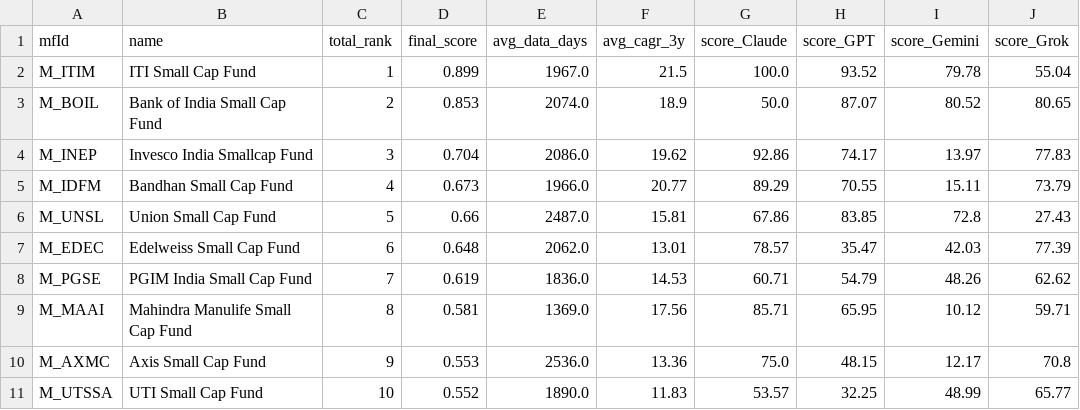
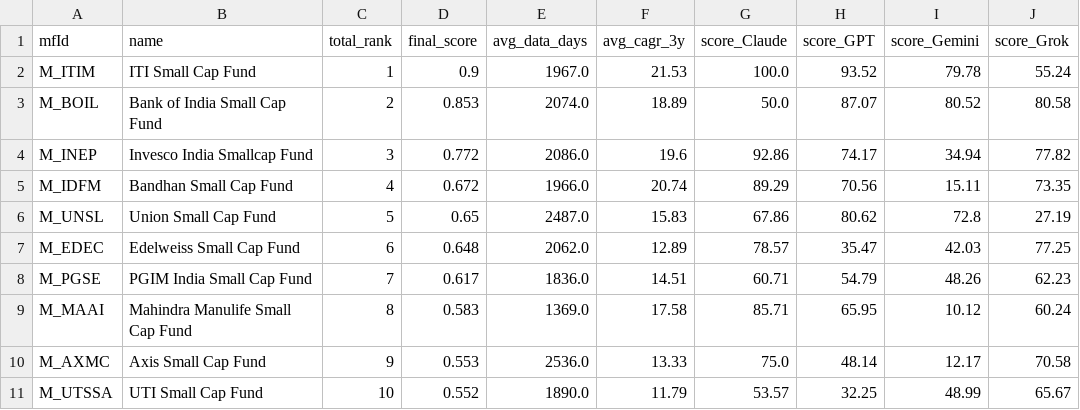
Before and after one commit to as1605/mf-screener-ai, a CSV file: results/Small Cap.csv, drawn as a sheet; only a part is shown; the diff covers the shown part only.

```diff
--- a/results/Small Cap.csv
+++ b/results/Small Cap.csv
@@ -1,11 +1,11 @@
 mfId,name,total_rank,final_score,avg_data_days,avg_cagr_3y,score_Claude,score_GPT,score_Gemini,score_Grok
-M_ITIM,ITI Small Cap Fund,1,0.899,1967.0,21.5,100.0,93.52,79.78,55.04
-M_BOIL,Bank of India Small Cap Fund,2,0.853,2074.0,18.9,50.0,87.07,80.52,80.65
-M_INEP,Invesco India Smallcap Fund,3,0.704,2086.0,19.62,92.86,74.17,13.97,77.83
-M_IDFM,Bandhan Small Cap Fund,4,0.673,1966.0,20.77,89.29,70.55,15.11,73.79
-M_UNSL,Union Small Cap Fund,5,0.66,2487.0,15.81,67.86,83.85,72.8,27.43
-M_EDEC,Edelweiss Small Cap Fund,6,0.648,2062.0,13.01,78.57,35.47,42.03,77.39
-M_PGSE,PGIM India Small Cap Fund,7,0.619,1836.0,14.53,60.71,54.79,48.26,62.62
-M_MAAI,Mahindra Manulife Small Cap Fund,8,0.581,1369.0,17.56,85.71,65.95,10.12,59.71
-M_AXMC,Axis Small Cap Fund,9,0.553,2536.0,13.36,75.0,48.15,12.17,70.8
-M_UTSSA,UTI Small Cap Fund,10,0.552,1890.0,11.83,53.57,32.25,48.99,65.77
+M_ITIM,ITI Small Cap Fund,1,0.9,1967.0,21.53,100.0,93.52,79.78,55.24
+M_BOIL,Bank of India Small Cap Fund,2,0.853,2074.0,18.89,50.0,87.07,80.52,80.58
+M_INEP,Invesco India Smallcap Fund,3,0.772,2086.0,19.6,92.86,74.17,34.94,77.82
+M_IDFM,Bandhan Small Cap Fund,4,0.672,1966.0,20.74,89.29,70.56,15.11,73.35
+M_UNSL,Union Small Cap Fund,5,0.65,2487.0,15.83,67.86,80.62,72.8,27.19
+M_EDEC,Edelweiss Small Cap Fund,6,0.648,2062.0,12.89,78.57,35.47,42.03,77.25
+M_PGSE,PGIM India Small Cap Fund,7,0.617,1836.0,14.51,60.71,54.79,48.26,62.23
+M_MAAI,Mahindra Manulife Small Cap Fund,8,0.583,1369.0,17.58,85.71,65.95,10.12,60.24
+M_AXMC,Axis Small Cap Fund,9,0.553,2536.0,13.33,75.0,48.14,12.17,70.58
+M_UTSSA,UTI Small Cap Fund,10,0.552,1890.0,11.79,53.57,32.25,48.99,65.67
```
Also changed, not shown: 54 edited cells elsewhere in this file, results/Mid Cap_Gemini.csv, results/Multi Asset_Grok.csv, 15 other files.
